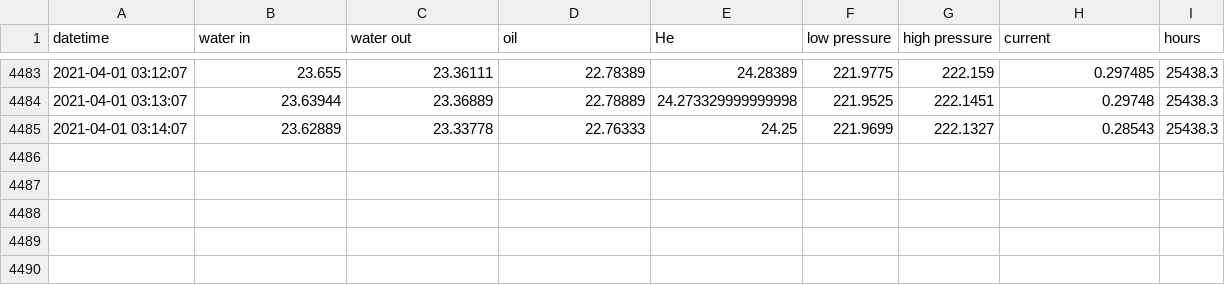
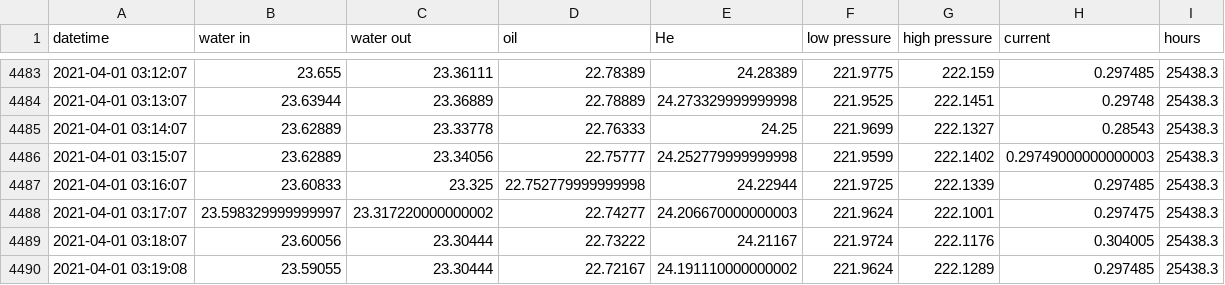
Before and after one commit to SciGEsN/SRC068, a CSV file: data/stat.csv, drawn as a sheet; only a part is shown, gaps mark what is left out; the diff names each change by its address in the sheet, - before the commit and + after, or states it on an @@ line.

```diff
--- a/data/stat.csv
+++ b/data/stat.csv
+row 4486: 2021-04-01 03:15:07 | 23.62889 | 23.34056 | 22.75777 | 24.252779999999998 | 221.9599 | 222.1402 | 0.29749000000000003 | 25438.3
+row 4487: 2021-04-01 03:16:07 | 23.60833 | 23.325 | 22.752779999999998 | 24.22944 | 221.9725 | 222.1339 | 0.297485 | 25438.3
+row 4488: 2021-04-01 03:17:07 | 23.598329999999997 | 23.317220000000002 | 22.74277 | 24.206670000000003 | 221.9624 | 222.1001 | 0.297475 | 25438.3
+row 4489: 2021-04-01 03:18:07 | 23.60056 | 23.30444 | 22.73222 | 24.21167 | 221.9724 | 222.1176 | 0.304005 | 25438.3
+row 4490: 2021-04-01 03:19:08 | 23.59055 | 23.30444 | 22.72167 | 24.191110000000002 | 221.9624 | 222.1289 | 0.297485 | 25438.3
```
Also changed, not shown: data/P.csv, data/T1.csv, 8 other files.
